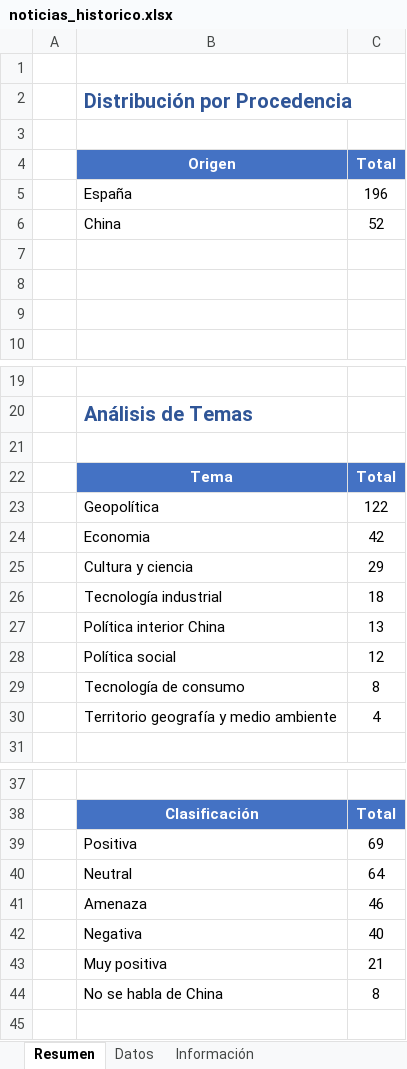
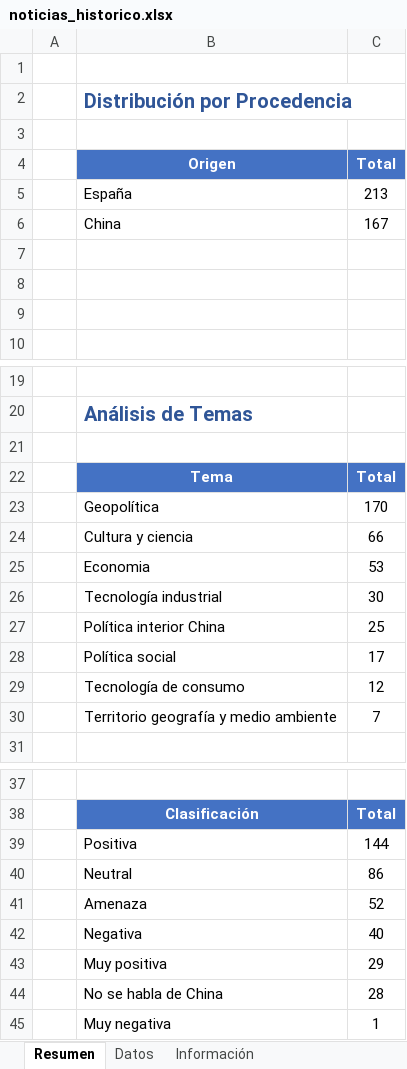
Before and after one commit to Atawalpayupanki/analisi1, an Excel workbook: data/noticias_historico.xlsx, sheet Resumen, drawn as a sheet; only a part is shown, gaps mark what is left out; values as stored, in another font and other column widths than the file's, no borders; charts and pictures not drawn; removed rows and columns are numbered as before the commit, all else as after; the diff names each change by its address in the sheet, - before the commit and + after, or states it on an @@ line.

```diff
--- a/data/noticias_historico.xlsx (sheet Resumen)
+++ b/data/noticias_historico.xlsx (sheet Resumen)
-C5 (Total): 196
+C5 (Total): 213
-C6 (Total): 52
+C6 (Total): 167
-C23 (Total): 122
+C23 (Total): 170
-row 24:  | Economia | 42
-C24 (Total): 29
+C24 (Total): 66
-row 26:  | Tecnología industrial | 18
-row 27:  | Política interior China | 13
+row 25:  | Economia | 53
+row 26:  | Tecnología industrial | 30
+row 27:  | Política interior China | 25
+row 28:  | Política social | 17
-B29 (Origen): Política social
+B29 (Origen): Tecnología de consumo
-row 29:  | Tecnología de consumo | 8
-C30 (Total): 4
+C30 (Total): 7
-C39 (Total): 69
+C39 (Total): 144
-C40 (Total): 64
+C40 (Total): 86
-C41 (Total): 46
+C41 (Total): 52
-C43 (Total): 21
+C43 (Total): 29
-C44 (Total): 8
+C44 (Total): 28
+row 45:  | Muy negativa | 1
```
Also changed, not shown: sheet Datos, sheet Información, charts or pictures, 13 other files.
